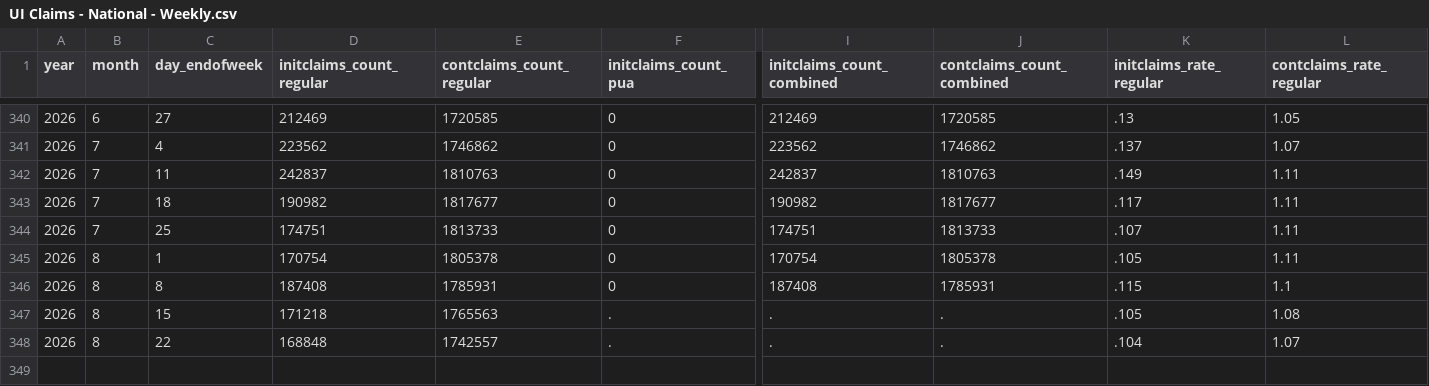
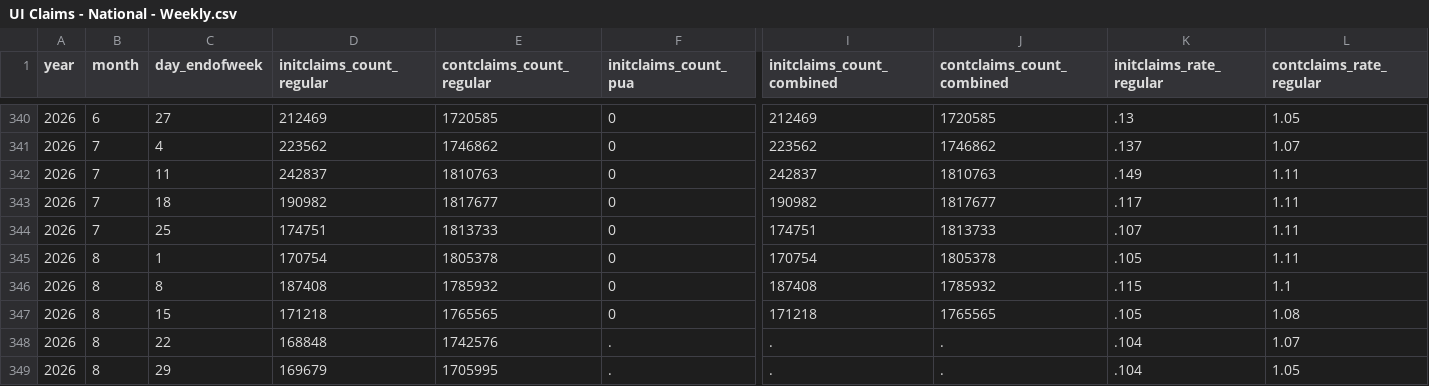
Before and after one commit to OpportunityInsights/EconomicTracker, a CSV file: data/UI Claims - National - Weekly.csv, drawn as a sheet; only a part is shown, gaps mark what is left out; addresses are those after the commit; rows hold the shown columns only; the diff names each change by its address in the sheet, - before the commit and + after, or states it on an @@ line.

```diff
--- a/data/UI Claims - National - Weekly.csv
+++ b/data/UI Claims - National - Weekly.csv
-E346 (contclaims_count_regular): 1785931
+E346 (contclaims_count_regular): 1785932
-J346 (contclaims_count_combined): 1785931
+J346 (contclaims_count_combined): 1785932
+row 347: 2026 | 8 | 15 | 171218 | 1765565 | 0 | 171218 | 1765565 | .105 | 1.08
-C348 (day_endofweek): 15
+C348 (day_endofweek): 22
-D348 (initclaims_count_regular): 171218
+D348 (initclaims_count_regular): 168848
-E348 (contclaims_count_regular): 1765563
+E348 (contclaims_count_regular): 1742576
-K348 (initclaims_rate_regular): .105
+K348 (initclaims_rate_regular): .104
-L348 (contclaims_rate_regular): 1.08
+L348 (contclaims_rate_regular): 1.07
-C349 (day_endofweek): 22
+C349 (day_endofweek): 29
-D349 (initclaims_count_regular): 168848
+D349 (initclaims_count_regular): 169679
-E349 (contclaims_count_regular): 1742557
+E349 (contclaims_count_regular): 1705995
-L349 (contclaims_rate_regular): 1.07
+L349 (contclaims_rate_regular): 1.05
```
Also changed, not shown: data/UI Claims - City - Weekly.csv, 2 other files.
